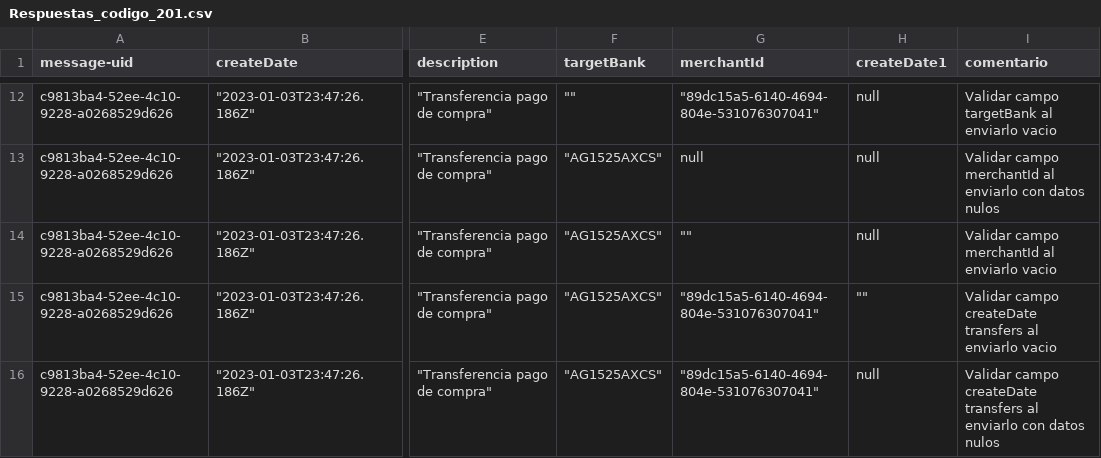
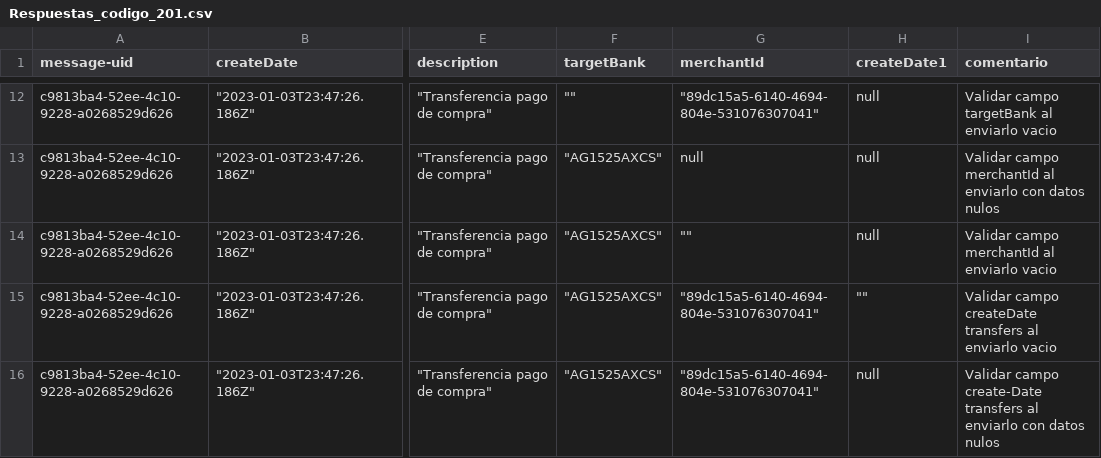
Before and after one commit to sergiomolber/Pago_presente_sourcebank, a CSV file: Management/Respuestas_codigo_201.csv, drawn as a sheet; only a part is shown, gaps mark what is left out; the diff names each change by its address in the sheet, - before the commit and + after, or states it on an @@ line.

```diff
--- a/Management/Respuestas_codigo_201.csv
+++ b/Management/Respuestas_codigo_201.csv
-I16 (comentario): Validar campo createDate transfers al…
+I16 (comentario): Validar campo create-Date transfers al…
```
Also changed, not shown: Management/Respuestas_codigo_400(1013).csv.
